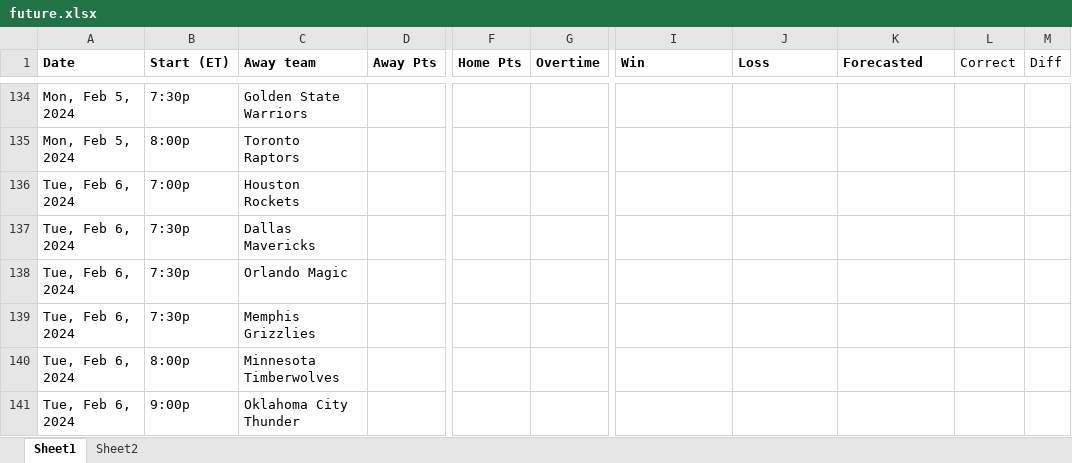
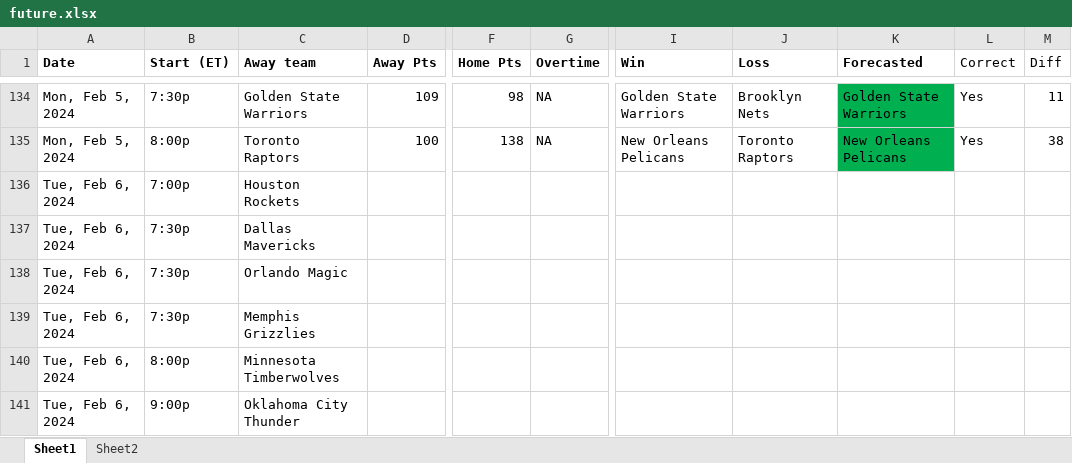
Before and after one commit to ballgorithm/NBA_Projections, an Excel workbook: future.xlsx, sheet Sheet1, drawn as a sheet; only a part is shown, gaps mark what is left out; values as stored, in another font and other column widths than the file's, no borders; the diff covers the shown part only; the diff names each change by its address in the sheet, - before the commit and + after, or states it on an @@ line.

```diff
--- a/future.xlsx (sheet Sheet1)
+++ b/future.xlsx (sheet Sheet1)
-D134 (Away Pts): (empty)
+D134 (Away Pts): 109
-F134 (Home Pts): (empty)
+F134 (Home Pts): 98
-G134:G135 (Overtime): (empty)
+G134:G135 (Overtime): NA
-I134 (Win): (empty)
+I134 (Win): Golden State Warriors
-J134 (Loss): (empty)
+J134 (Loss): Brooklyn Nets
-K134:K135 fill: none
+K134:K135 fill: #00B050
-K134 (Forecasted): (empty)
+K134 (Forecasted): Golden State Warriors
-L134:L135 (Correct): (empty)
+L134:L135 (Correct): Yes
-M134 (Diff): (empty)
+M134 (Diff): 11
-D135 (Away Pts): (empty)
+D135 (Away Pts): 100
-F135 (Home Pts): (empty)
+F135 (Home Pts): 138
-I135 (Win): (empty)
+I135 (Win): New Orleans Pelicans
-J135 (Loss): (empty)
+J135 (Loss): Toronto Raptors
-K135 (Forecasted): (empty)
+K135 (Forecasted): New Orleans Pelicans
-M135 (Diff): (empty)
+M135 (Diff): 38
```
Also changed, not shown: 32 edited cells and cell formats elsewhere in this sheet, sheet Sheet2, charts or pictures, NBA2324.xlsx, espn_comparison.xlsx, 3 other files.
